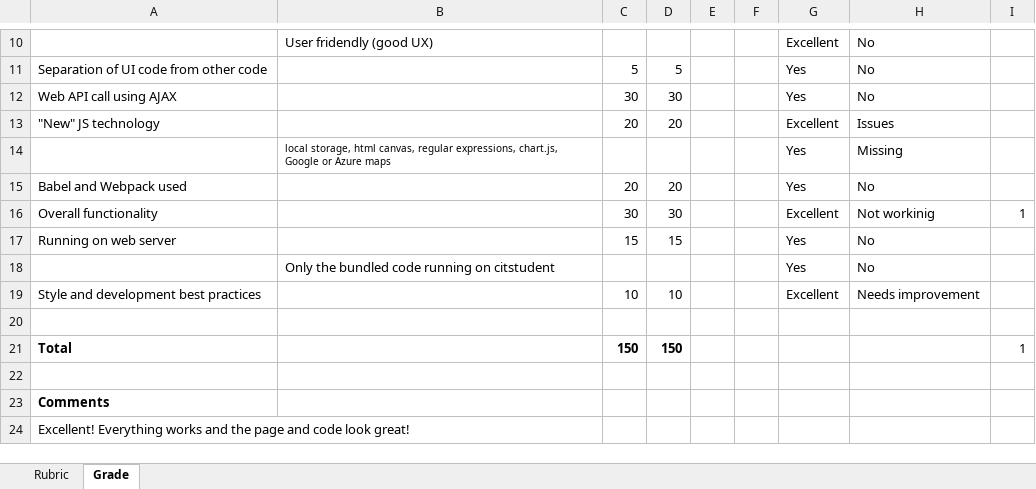
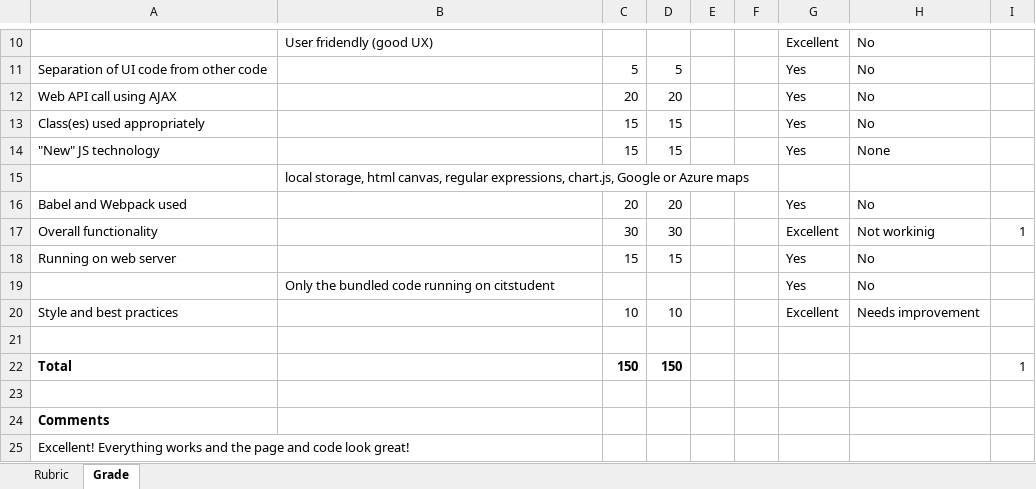
Before and after one commit to LCC-CIT/CS233JS-CourseMaterials, an Excel workbook: Labs/TermProject/CS233JS_TermProjectFinal_Rubric.xlsm, sheet Grade, drawn as a sheet; only a part is shown, gaps mark what is left out; values as stored, in another font and other column widths than the file's, no borders; charts and pictures not drawn; removed rows and columns are numbered as before the commit, all else as after; the diff names each change by its address in the sheet, - before the commit and + after, or states it on an @@ line.

Commit message:
improvements to the rubric

```diff
--- a/Labs/TermProject/CS233JS_TermProjectFinal_Rubric.xlsm (sheet Grade)
+++ b/Labs/TermProject/CS233JS_TermProjectFinal_Rubric.xlsm (sheet Grade)
-C12: 30
+C12: 20
-D12: 30
+D12: 20
-row 13: "New" JS technology |  | 20 | 20 |  |  | Excellent | Issues
-row 14:  | local storage, html canvas, regular expressions, chart.js, Google or Azure maps |  |  |  |  | Yes | Missing
+row 13: Class(es) used appropriately |  | 15 | 15 |  |  | Yes | No
+row 14: "New" JS technology |  | 15 | 15 |  |  | Yes | None
+row 15:  | local storage, html canvas, regular expressions, chart.js, Google or Azure maps
-A20: Style and development best practices
+A20: Style and best practices
```
Also changed, not shown: sheet Rubric, formulas that keep their value, charts or pictures.
